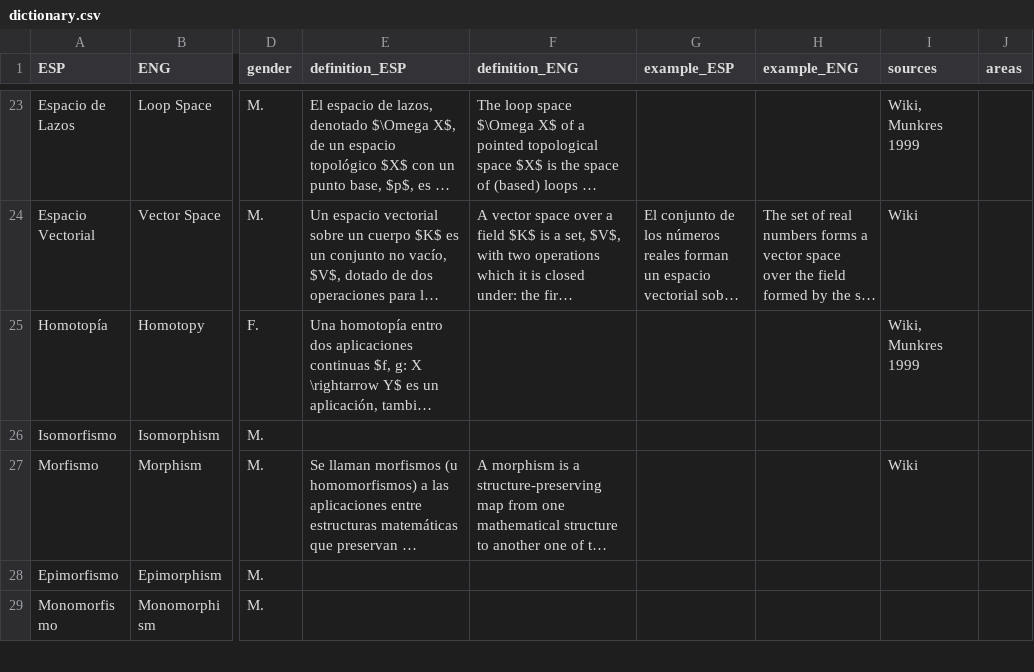
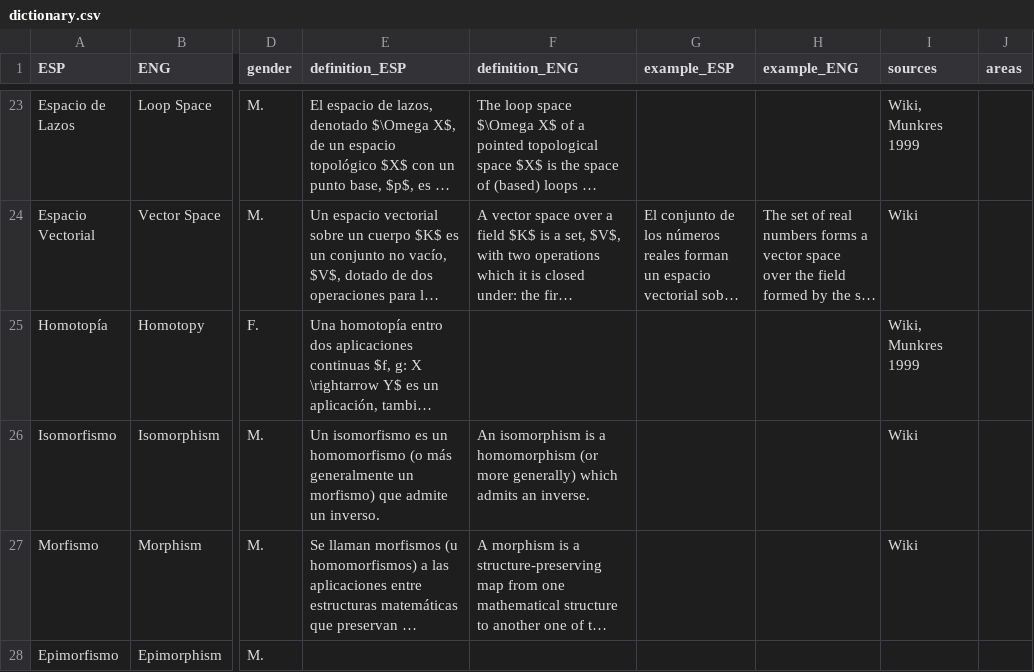
Before and after one commit to AldenMB/MateMath, a CSV file: dictionary.csv, drawn as a sheet; only a part is shown, gaps mark what is left out; the shorter side is filled out with more unchanged rows; long unchanged cells end in …; the diff names each change by its address in the sheet, - before the commit and + after, or states it on an @@ line.

Commit message:
Update dictionary.csv

```diff
--- a/dictionary.csv
+++ b/dictionary.csv
-E26 (definition_ESP): (empty)
+E26 (definition_ESP): Un isomorfismo es un homomorfismo (o más generalmente un morfismo) que admite un inverso.
-F26 (definition_ENG): (empty)
+F26 (definition_ENG): An isomorphism is a homomorphism (or more generally) which admits an inverse.
-I26 (sources): (empty)
+I26 (sources): Wiki
```
